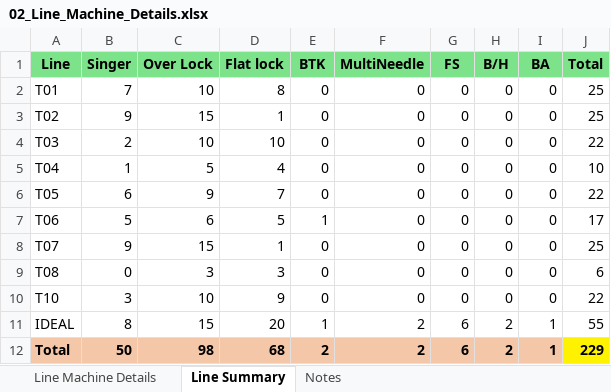
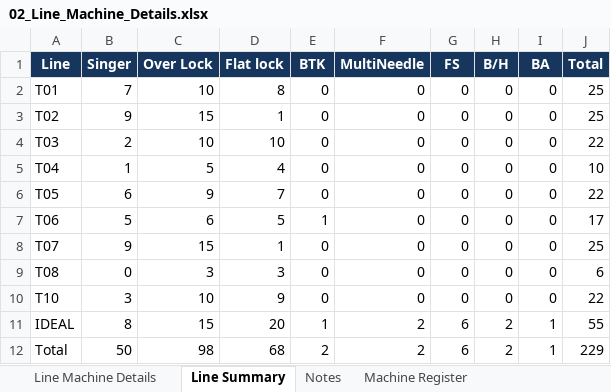
Before and after one commit to maharajan4m2p/AI-AUTOMATES-LINE-ALLOCATION-, an Excel workbook: 02_Line_Machine_Details.xlsx, sheet Line Summary, drawn as a sheet; values as stored, in another font and other column widths than the file's, no borders; the diff names each change by its address in the sheet, - before the commit and + after, or states it on an @@ line.

```diff
--- a/02_Line_Machine_Details.xlsx (sheet Line Summary)
+++ b/02_Line_Machine_Details.xlsx (sheet Line Summary)
+sheet tab: Machine Register
@@ A1:J1 fill: #7DE38B → #17365D, text colour: black → #FFFFFF @@
-A12:I12 fill: #F4C7A8
+A12:I12 fill: none
-A12:J12 bold: on
+A12:J12 bold: off
-J12 fill: #FFF200
+J12 fill: none
```
Also changed, not shown: sheet Line Machine Details, sheet Notes, other sheet tabs, 4 other files.
